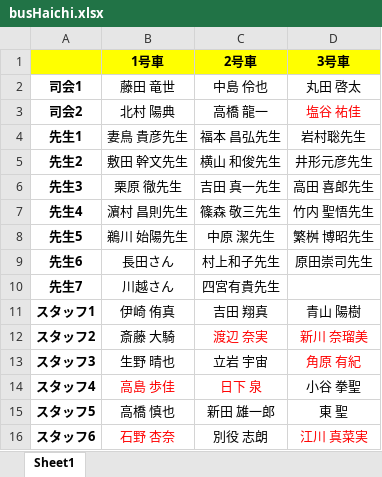
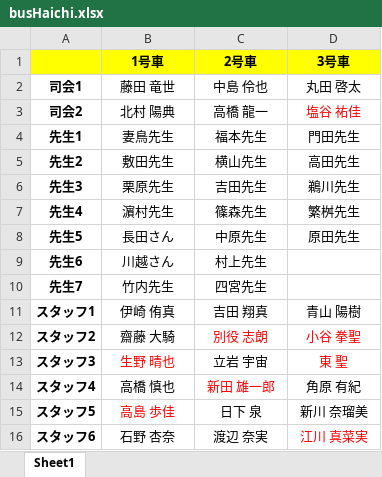
Before and after one commit to KusakaIzumi/Otameshi, an Excel workbook: Ver4/04/busHaichi.xlsx, sheet Sheet1, drawn as a sheet; values as stored, in another font and other column widths than the file's, no borders; the diff names each change by its address in the sheet, - before the commit and + after, or states it on an @@ line.

```diff
--- a/Ver4/04/busHaichi.xlsx (sheet Sheet1)
+++ b/Ver4/04/busHaichi.xlsx (sheet Sheet1)
-B4 (1号車): 妻鳥 貴彦先生
+B4 (1号車): 妻鳥先生
-C4 (2号車): 福本 昌弘先生
+C4 (2号車): 福本先生
-D4 (3号車): 岩村聡先生
+D4 (3号車): 門田先生
-B5 (1号車): 敷田 幹文先生
+B5 (1号車): 敷田先生
-C5 (2号車): 横山 和俊先生
+C5 (2号車): 横山先生
-D5 (3号車): 井形元彦先生
+D5 (3号車): 高田先生
-B6 (1号車): 栗原 徹先生
+B6 (1号車): 栗原先生
-C6 (2号車): 吉田 真一先生
+C6 (2号車): 吉田先生
-D6 (3号車): 高田 喜郎先生
+D6 (3号車): 鵜川先生
-B7 (1号車): 濵村 昌則先生
+B7 (1号車): 濵村先生
-C7 (2号車): 篠森 敬三先生
+C7 (2号車): 篠森先生
-D7 (3号車): 竹内 聖悟先生
+D7 (3号車): 繁桝先生
-B8 (1号車): 鵜川 始陽先生
+B8 (1号車): 長田さん
-C8 (2号車): 中原 潔先生
+C8 (2号車): 中原先生
-D8 (3号車): 繁桝 博昭先生
+D8 (3号車): 原田先生
-B9 (1号車): 長田さん
+B9 (1号車): 川越さん
-C9 (2号車): 村上和子先生
+C9 (2号車): 村上先生
-D9 (3号車): 原田崇司先生
+D9 (3号車): (empty)
-B10 (1号車): 川越さん
+B10 (1号車): 竹内先生
-C10 (2号車): 四宮有貴先生
+C10 (2号車): 四宮先生
-B12 (1号車): 斎藤 大騎
+B12 (1号車): 齋藤 大騎
-C12 (2号車): 渡辺 奈実
+C12 (2号車): 別役 志朗
-D12 (3号車): 新川 奈瑠美
+D12 (3号車): 小谷 拳聖
-B13 text colour: black
+B13 text colour: #FF0000
-D13 (3号車): 角原 有紀
+D13 (3号車): 東 聖
-B14 (1号車): 高島 歩佳
+B14 (1号車): 高橋 慎也
-B14 text colour: #FF0000
+B14 text colour: black
-C14 (2号車): 日下 泉
+C14 (2号車): 新田 雄一郎
-D14 (3号車): 小谷 拳聖
+D14 (3号車): 角原 有紀
-B15 (1号車): 高橋 慎也
+B15 (1号車): 高島 歩佳
-B15 text colour: black
+B15 text colour: #FF0000
-C15 (2号車): 新田 雄一郎
+C15 (2号車): 日下 泉
-D15 (3号車): 東 聖
+D15 (3号車): 新川 奈瑠美
-B16 text colour: #FF0000
+B16 text colour: black
-C16 (2号車): 別役 志朗
+C16 (2号車): 渡辺 奈実
```
Also changed, not shown: 1 other file.
